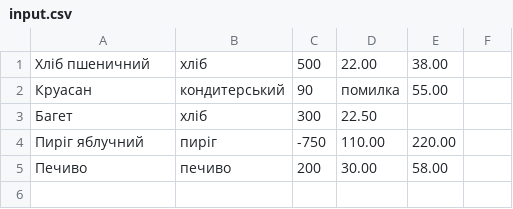
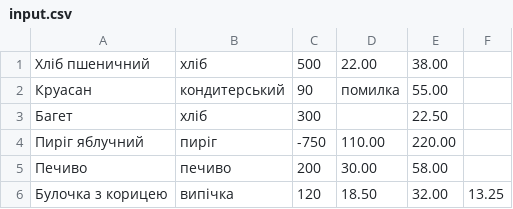
Before and after one commit to Chyvantukh/kzp-labv25-chyvantukh, a CSV file: data/input.csv, drawn as a sheet.

Commit message:
feat: implement CSV input processing (closes #8, closes #9, closes #10)

```diff
--- a/data/input.csv
+++ b/data/input.csv
@@ -2,4 +2,5 @@
 Круасан,кондитерський,90,помилка,55.00
-Багет,хліб,300,22.50
+Багет,хліб,300,,22.50
 Пиріг яблучний,пиріг,-750,110.00,220.00
 Печиво,печиво,200,30.00,58.00
+Булочка з корицею,випічка,120,18.50,32.00,13.25
```
Also changed, not shown: 1 other file.
